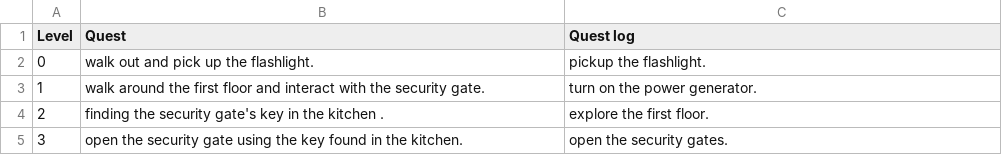
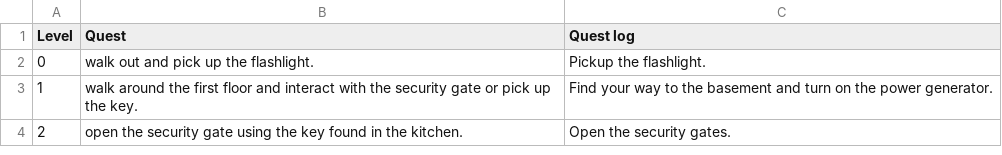
Before and after one commit to SadraMoghadam/Dementia, a CSV file: Dementia/Assets/Resources/Data/QuestData.csv, drawn as a sheet.

```diff
--- a/Dementia/Assets/Resources/Data/QuestData.csv
+++ b/Dementia/Assets/Resources/Data/QuestData.csv
@@ -1,5 +1,4 @@
 Level,Quest,Quest log
-0,walk out and pick up the flashlight.,pickup the flashlight.
-1,walk around the first floor and interact with the security gate.,turn on the power generator.
-2,finding the security gate's key in the kitchen .,explore the first floor.
-3,open the security gate using the key found in the kitchen.,open the security gates.
+0,walk out and pick up the flashlight.,Pickup the flashlight.
+1,walk around the first floor and interact with the security gate or pick up the key.,Find your way to the basement and turn on the power generator.
+2,open the security gate using the key found in the kitchen.,Open the security gates.
```
Also changed, not shown: 17 other files.
